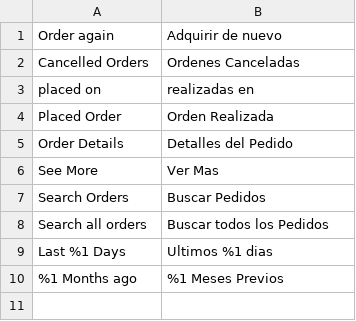
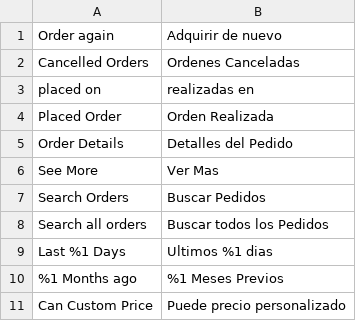
Before and after one commit to marcgentocapacitacion/milan, a CSV file: app/code/Wagento/Sales/i18n/es_CO.csv, drawn as a sheet.

Commit message:
Add acl in custom price

```diff
--- a/app/code/Wagento/Sales/i18n/es_CO.csv
+++ b/app/code/Wagento/Sales/i18n/es_CO.csv
@@ -10 +10,2 @@
 "%1 Months ago","%1 Meses Previos"
+"Can Custom Price","Puede precio personalizado"
```
Also changed, not shown: 3 other files.
